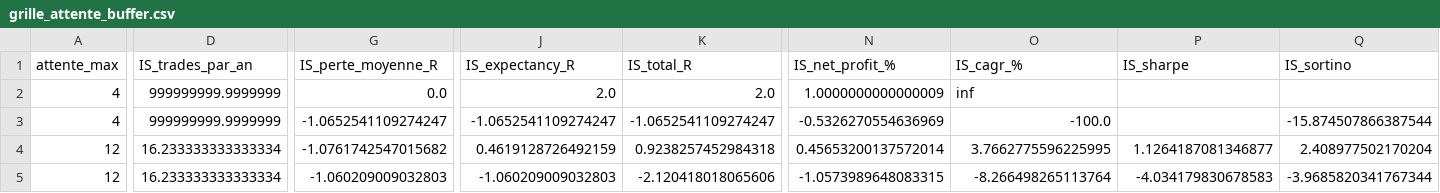
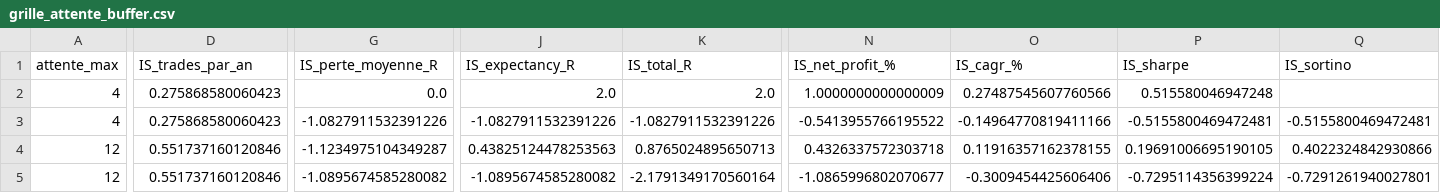
Before and after one commit to 74Soka/Test, a CSV file: us30-ict/reports/resultats/grille_attente_buffer.csv, drawn as a sheet; only a part is shown, gaps mark what is left out; the diff covers the shown part only; the diff names each change by its address in the sheet, - before the commit and + after, or states it on an @@ line.

```diff
--- a/us30-ict/reports/resultats/grille_attente_buffer.csv
+++ b/us30-ict/reports/resultats/grille_attente_buffer.csv
-D2:D3 (IS_trades_par_an): 999999999.9999999
+D2:D3 (IS_trades_par_an): 0.275868580060423
-O2 (IS_cagr_%): inf
+O2 (IS_cagr_%): 0.27487545607760566
-P2 (IS_sharpe): (empty)
+P2 (IS_sharpe): 0.515580046947248
-G3 (IS_perte_moyenne_R): -1.0652541109274247
+G3 (IS_perte_moyenne_R): -1.0827911532391226
-J3 (IS_expectancy_R): -1.0652541109274247
+J3 (IS_expectancy_R): -1.0827911532391226
-K3 (IS_total_R): -1.0652541109274247
+K3 (IS_total_R): -1.0827911532391226
-N3 (IS_net_profit_%): -0.5326270554636969
+N3 (IS_net_profit_%): -0.5413955766195522
-O3 (IS_cagr_%): -100.0
+O3 (IS_cagr_%): -0.14964770819411166
-P3 (IS_sharpe): (empty)
+P3 (IS_sharpe): -0.5155800469472481
-Q3 (IS_sortino): -15.874507866387544
+Q3 (IS_sortino): -0.5155800469472481
-D4:D5 (IS_trades_par_an): 16.233333333333334
+D4:D5 (IS_trades_par_an): 0.551737160120846
-G4 (IS_perte_moyenne_R): -1.0761742547015682
+G4 (IS_perte_moyenne_R): -1.1234975104349287
-J4 (IS_expectancy_R): 0.4619128726492159
+J4 (IS_expectancy_R): 0.43825124478253563
-K4 (IS_total_R): 0.9238257452984318
+K4 (IS_total_R): 0.8765024895650713
-N4 (IS_net_profit_%): 0.45653200137572014
+N4 (IS_net_profit_%): 0.4326337572303718
-O4 (IS_cagr_%): 3.7662775596225995
+O4 (IS_cagr_%): 0.11916357162378155
-P4 (IS_sharpe): 1.1264187081346877
+P4 (IS_sharpe): 0.19691006695190105
-Q4 (IS_sortino): 2.408977502170204
+Q4 (IS_sortino): 0.4022324842930866
-G5 (IS_perte_moyenne_R): -1.060209009032803
+G5 (IS_perte_moyenne_R): -1.0895674585280082
-J5 (IS_expectancy_R): -1.060209009032803
+J5 (IS_expectancy_R): -1.0895674585280082
-K5 (IS_total_R): -2.120418018065606
+K5 (IS_total_R): -2.1791349170560164
-N5 (IS_net_profit_%): -1.0573989648083315
+N5 (IS_net_profit_%): -1.0865996802070677
-O5 (IS_cagr_%): -8.266498265113764
+O5 (IS_cagr_%): -0.3009454425606406
-P5 (IS_sharpe): -4.034179830678583
+P5 (IS_sharpe): -0.7295114356399224
-Q5 (IS_sortino): -3.9685820341767344
+Q5 (IS_sortino): -0.7291261940027801
```
Also changed, not shown: 10 edited cells elsewhere in this file, us30-ict/reports/resultats/grille_disp_rr.csv, us30-ict/reports/resultats/grille_swing_mss.csv, 33 other files.
